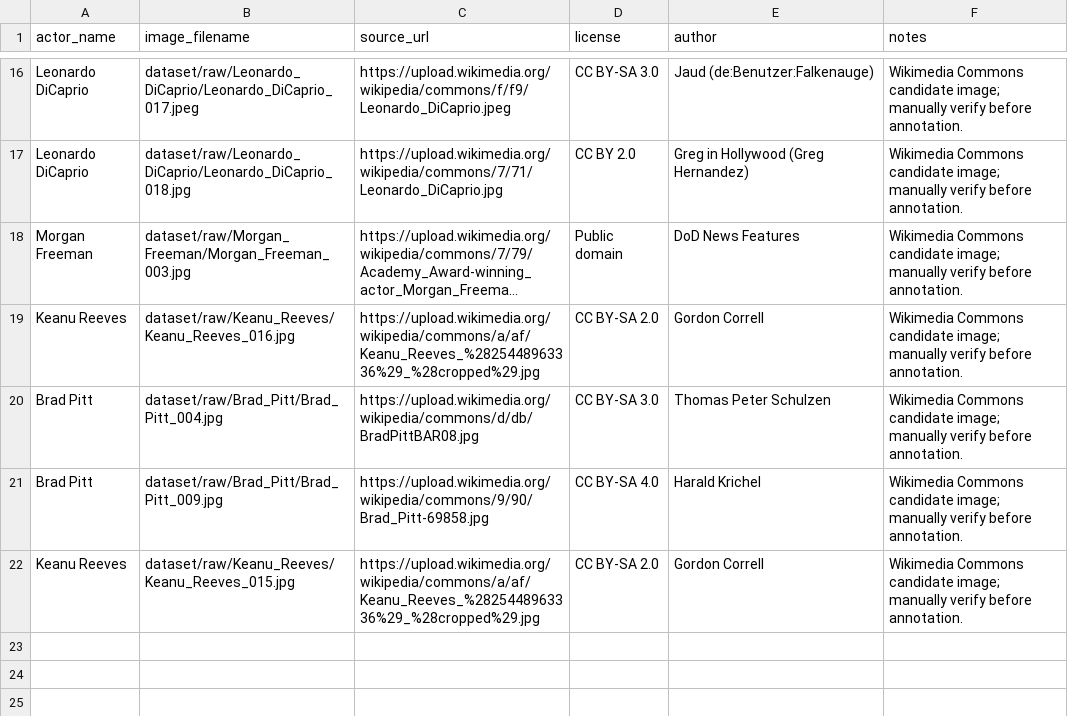
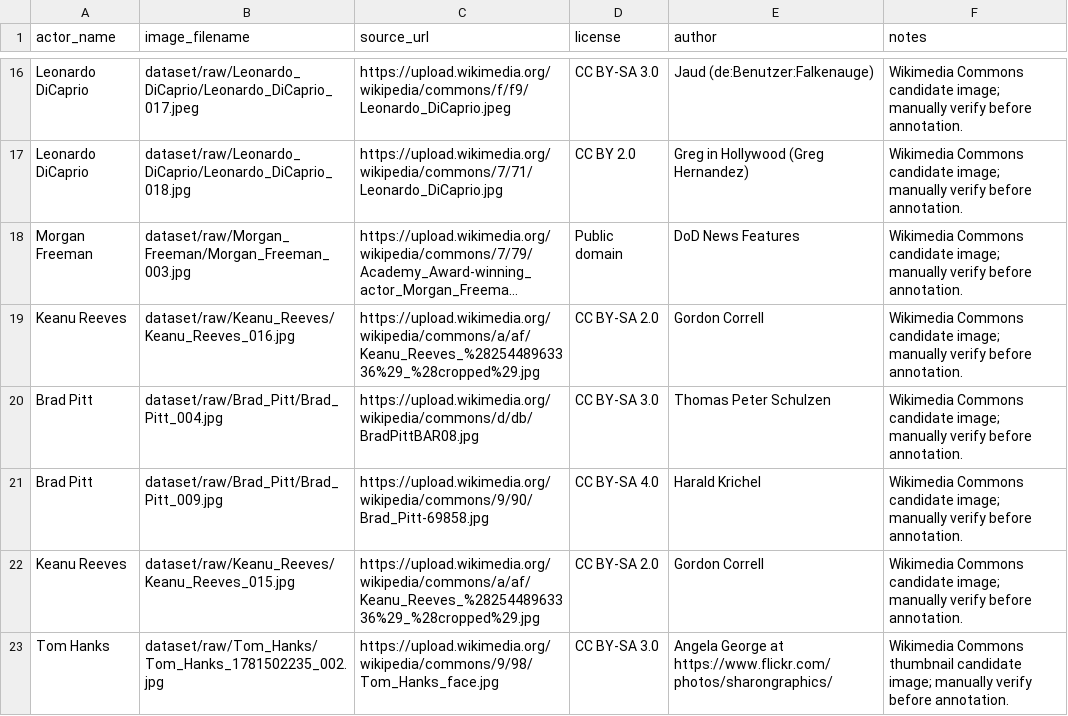
Before and after one commit to sarja-rgb/capstone-project-sarjabadjie_cloudsync, a CSV file: image_recognition/dataset_metadata.csv, drawn as a sheet; only a part is shown, gaps mark what is left out; long unchanged cells end in ….

Commit message:
Improve Wikimedia downloader to use thumbnails and slower requests

```diff
--- a/image_recognition/dataset_metadata.csv
+++ b/image_recognition/dataset_metadata.csv
@@ -22 +22,2 @@ Brad Pitt,dataset/raw/Brad_Pitt/Brad_Pitt_009.jpg,https://upload.wikimedia.org/w
 Keanu Reeves,dataset/raw/Keanu_Reeves/Keanu_Reeves_015.jpg,https://upload.wikimedia.org/wikipedia/commons/a/af/Keanu_Reeves_%2825448963336%29_%28cropped%29.jpg,CC BY-SA 2.0,Gordon  Correll,Wikimedia Commons candidate image; manually verify before annotation.
+Tom Hanks,dataset/raw/Tom_Hanks/Tom_Hanks_1781502235_002.jpg,https://upload.wikimedia.org/wikipedia/commons/9/98/Tom_Hanks_face.jpg,CC BY-SA 3.0,Angela George at https://www.flickr.com/photos/sharongraphics/,Wikimedia Commons thumbnail candidate image; manually verify before annotation.
```
Also changed, not shown: 1 other file.
